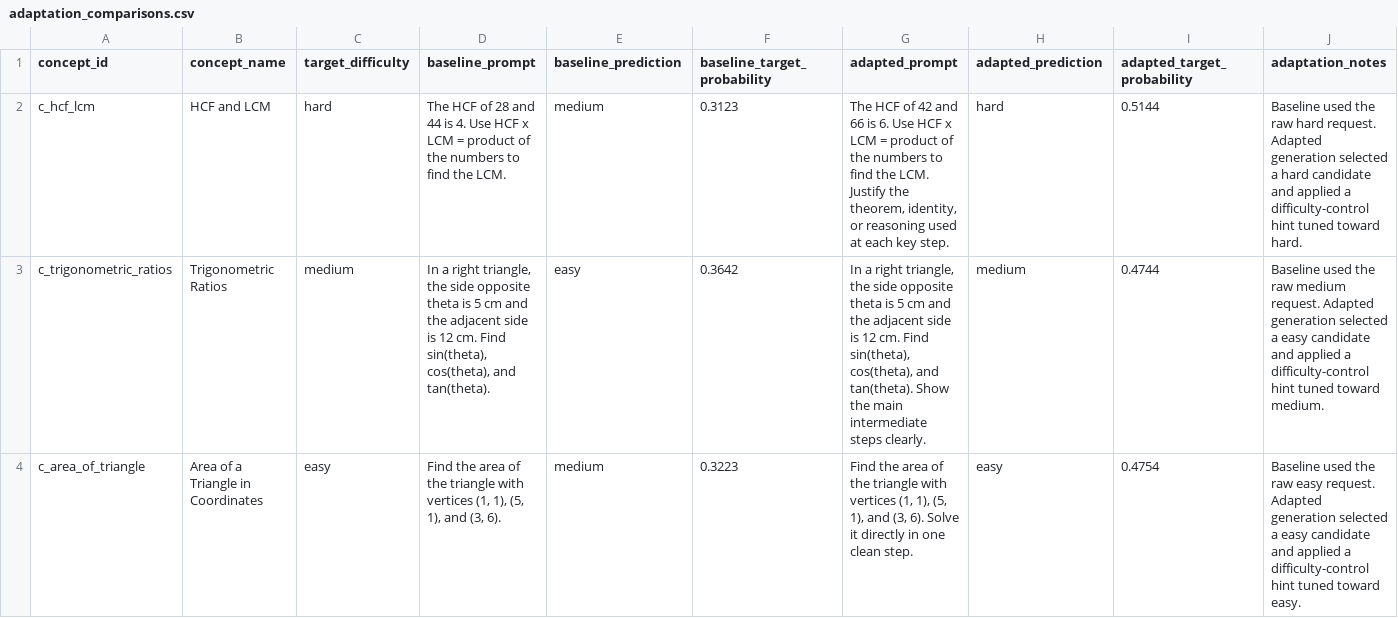
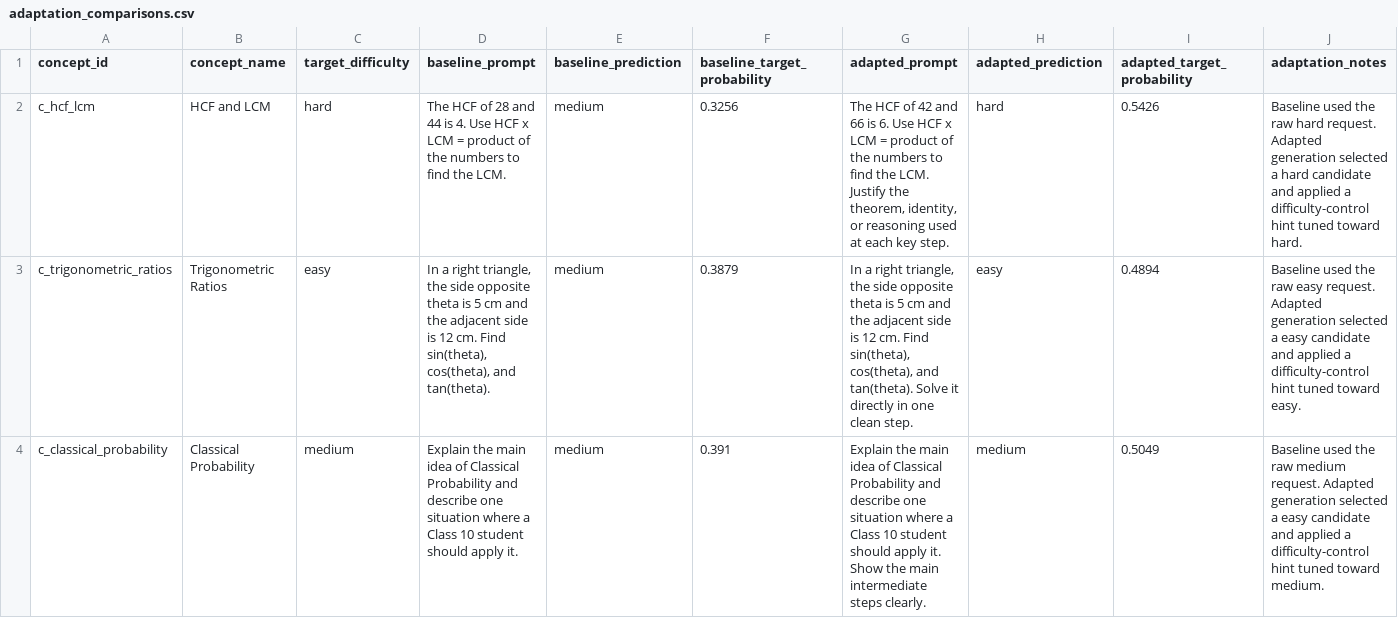
Before and after one commit to HiteshVamshi/adaptive-learning-platform, a CSV file: artifacts/fine_tuning/adaptation_comparisons.csv, drawn as a sheet.

```diff
--- a/artifacts/fine_tuning/adaptation_comparisons.csv
+++ b/artifacts/fine_tuning/adaptation_comparisons.csv
@@ -1,4 +1,4 @@
 concept_id,concept_name,target_difficulty,baseline_prompt,baseline_prediction,baseline_target_probability,adapted_prompt,adapted_prediction,adapted_target_probability,adaptation_notes
-c_hcf_lcm,HCF and LCM,hard,The HCF of 28 and 44 is 4. Use HCF x LCM = product of the numbers to find the LCM.,medium,0.3123,"The HCF of 42 and 66 is 6. Use HCF x LCM = product of the numbers to find the LCM. Justify the theorem, identity, or reasoning used at each key step.",hard,0.5144,Baseline used the raw hard request. Adapted generation selected a hard candidate and applied a difficulty-control hint tuned toward hard.
-c_trigonometric_ratios,Trigonometric Ratios,medium,"In a right triangle, the side opposite theta is 5 cm and the adjacent side is 12 cm. Find sin(theta), cos(theta), and tan(theta).",easy,0.3642,"In a right triangle, the side opposite theta is 5 cm and the adjacent side is 12 cm. Find sin(theta), cos(theta), and tan(theta). Show the main intermediate steps clearly.",medium,0.4744,Baseline used the raw medium request. Adapted generation selected a easy candidate and applied a difficulty-control hint tuned toward medium.
-c_area_of_triangle,Area of a Triangle in Coordinates,easy,"Find the area of the triangle with vertices (1, 1), (5, 1), and (3, 6).",medium,0.3223,"Find the area of the triangle with vertices (1, 1), (5, 1), and (3, 6). Solve it directly in one clean step.",easy,0.4754,Baseline used the raw easy request. Adapted generation selected a easy candidate and applied a difficulty-control hint tuned toward easy.
+c_hcf_lcm,HCF and LCM,hard,The HCF of 28 and 44 is 4. Use HCF x LCM = product of the numbers to find the LCM.,medium,0.3256,"The HCF of 42 and 66 is 6. Use HCF x LCM = product of the numbers to find the LCM. Justify the theorem, identity, or reasoning used at each key step.",hard,0.5426,Baseline used the raw hard request. Adapted generation selected a hard candidate and applied a difficulty-control hint tuned toward hard.
+c_trigonometric_ratios,Trigonometric Ratios,easy,"In a right triangle, the side opposite theta is 5 cm and the adjacent side is 12 cm. Find sin(theta), cos(theta), and tan(theta).",medium,0.3879,"In a right triangle, the side opposite theta is 5 cm and the adjacent side is 12 cm. Find sin(theta), cos(theta), and tan(theta). Solve it directly in one clean step.",easy,0.4894,Baseline used the raw easy request. Adapted generation selected a easy candidate and applied a difficulty-control hint tuned toward easy.
+c_classical_probability,Classical Probability,medium,Explain the main idea of Classical Probability and describe one situation where a Class 10 student should apply it.,medium,0.391,Explain the main idea of Classical Probability and describe one situation where a Class 10 student should apply it. Show the main intermediate steps clearly.,medium,0.5049,Baseline used the raw medium request. Adapted generation selected a easy candidate and applied a difficulty-control hint tuned toward medium.
```
Also changed, not shown: artifacts/bootstrap_data/solutions.csv, artifacts/generated_content/generated_questions.csv, 32 other files.
